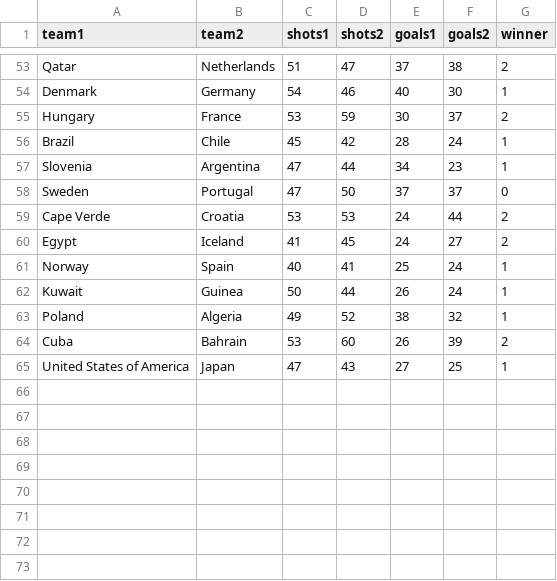
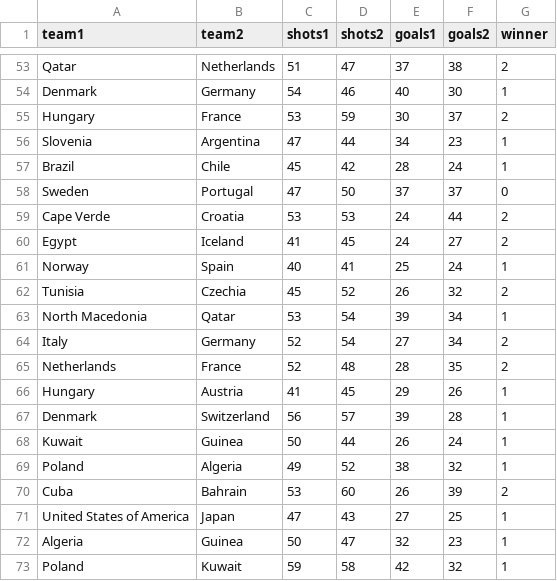
Before and after one commit to bgautijonsson/handballwc25, a CSV file: data.csv, drawn as a sheet; only a part is shown, gaps mark what is left out; the diff covers the shown part only.

```diff
--- a/data.csv
+++ b/data.csv
@@ -55,4 +55,4 @@ Denmark,Germany,54,46,40,30,1
 Hungary,France,53,59,30,37,2
+Slovenia,Argentina,47,44,34,23,1
 Brazil,Chile,45,42,28,24,1
-Slovenia,Argentina,47,44,34,23,1
 Sweden,Portugal,47,50,37,37,0
@@ -61,2 +61,8 @@ Egypt,Iceland,41,45,24,27,2
 Norway,Spain,40,41,25,24,1
+Tunisia,Czechia,45,52,26,32,2
+North Macedonia,Qatar,53,54,39,34,1
+Italy,Germany,52,54,27,34,2
+Netherlands,France,52,48,28,35,2
+Hungary,Austria,41,45,29,26,1
+Denmark,Switzerland,56,57,39,28,1
 Kuwait,Guinea,50,44,26,24,1
@@ -65 +71,3 @@ Cuba,Bahrain,53,60,26,39,2
 United States of America,Japan,47,43,27,25,1
+Algeria,Guinea,50,47,32,23,1
+Poland,Kuwait,59,58,42,32,1
```
Also changed, not shown: 16 moved rows elsewhere in this file, gk.csv, 12 other files.
